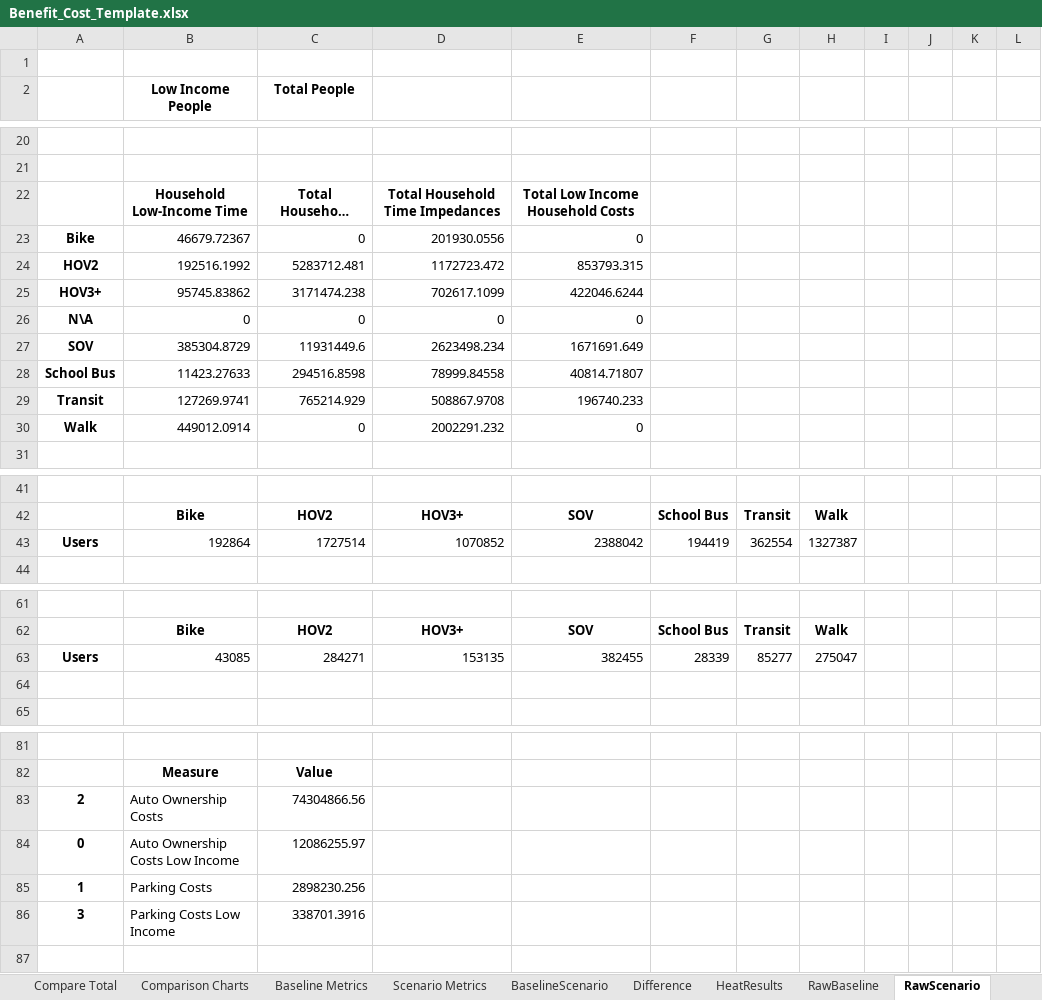
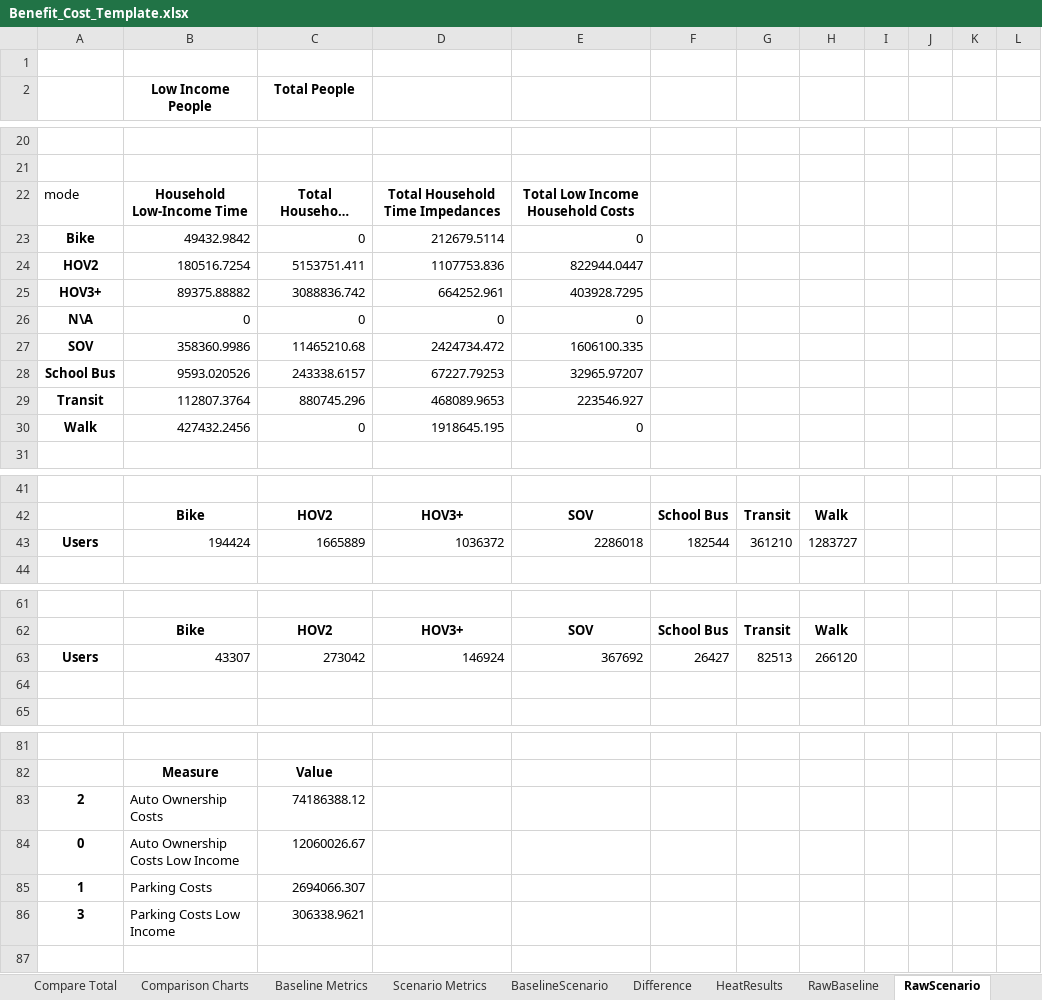
Before and after one commit to psrc/soundcast, an Excel workbook: output_templates/Benefit_Cost_Template.xlsx, sheet RawScenario, drawn as a sheet; only a part is shown, gaps mark what is left out; long unchanged cells end in …; values as stored, in another font and other column widths than the file's, no borders; removed rows and columns are numbered as before the commit, all else as after; the diff covers the shown part only; the diff names each change by its address in the sheet, - before the commit and + after, or states it on an @@ line.

```diff
--- a/output_templates/Benefit_Cost_Template.xlsx (sheet RawScenario)
+++ b/output_templates/Benefit_Cost_Template.xlsx (sheet RawScenario)
-A22: (empty)
+A22: mode
-B23 (Low Income People): 46679.72367
+B23 (Low Income People): 49432.9842
-D23: 201930.0556
+D23: 212679.5114
-row 24: HOV2 | 192516.1992 | 5283712.481 | 1172723.472 | 853793.315
-row 25: HOV3+ | 95745.83862 | 3171474.238 | 702617.1099 | 422046.6244
+row 24: HOV2 | 180516.7254 | 5153751.411 | 1107753.836 | 822944.0447
+row 25: HOV3+ | 89375.88882 | 3088836.742 | 664252.961 | 403928.7295
-row 27: SOV | 385304.8729 | 11931449.6 | 2623498.234 | 1671691.649
-row 28: School Bus | 11423.27633 | 294516.8598 | 78999.84558 | 40814.71807
-row 29: Transit | 127269.9741 | 765214.929 | 508867.9708 | 196740.233
+row 27: SOV | 358360.9986 | 11465210.68 | 2424734.472 | 1606100.335
+row 28: School Bus | 9593.020526 | 243338.6157 | 67227.79253 | 32965.97207
+row 29: Transit | 112807.3764 | 880745.296 | 468089.9653 | 223546.927
-B30 (Low Income People): 449012.0914
+B30 (Low Income People): 427432.2456
-D30: 2002291.232
+D30: 1918645.195
-row 43: Users | 192864 | 1727514 | 1070852 | 2388042 | 194419 | 362554 | 1327387
+row 43: Users | 194424 | 1665889 | 1036372 | 2286018 | 182544 | 361210 | 1283727
-row 63: Users | 43085 | 284271 | 153135 | 382455 | 28339 | 85277 | 275047
+row 63: Users | 43307 | 273042 | 146924 | 367692 | 26427 | 82513 | 266120
-C83 (Total People): 74304866.56
+C83 (Total People): 74186388.12
-C84 (Total People): 12086255.97
+C84 (Total People): 12060026.67
-C85 (Total People): 2898230.256
+C85 (Total People): 2694066.307
-C86 (Total People): 338701.3916
+C86 (Total People): 306338.9621
```
Also changed, not shown: 17 added rows and 68 edited cells elsewhere in this sheet, sheet Difference, sheet Scenario Metrics, sheet Baseline Metrics, sheet RawBaseline, sheet BaselineScenario, formulas that keep their value, charts or pictures, 2 other files.
